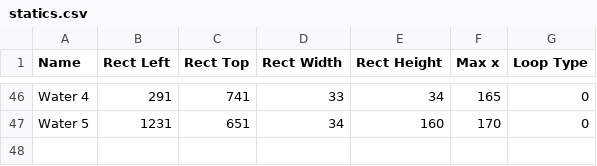
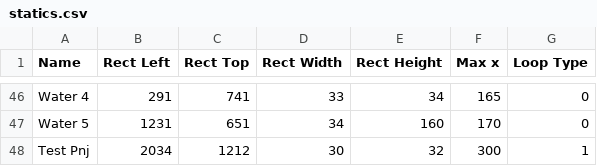
Before and after one commit to AlexandreDFM/MyRPG, a CSV file: csv/statics.csv, drawn as a sheet; only a part is shown, gaps mark what is left out.

```diff
--- a/csv/statics.csv
+++ b/csv/statics.csv
@@ -47 +47,2 @@ Water 4;291;741;33;34;165;0
 Water 5;1231;651;34;160;170;0
+Test Pnj;2034;1212;30;32;300;1
```
Also changed, not shown: csv/collisions.csv, 23 other files.
